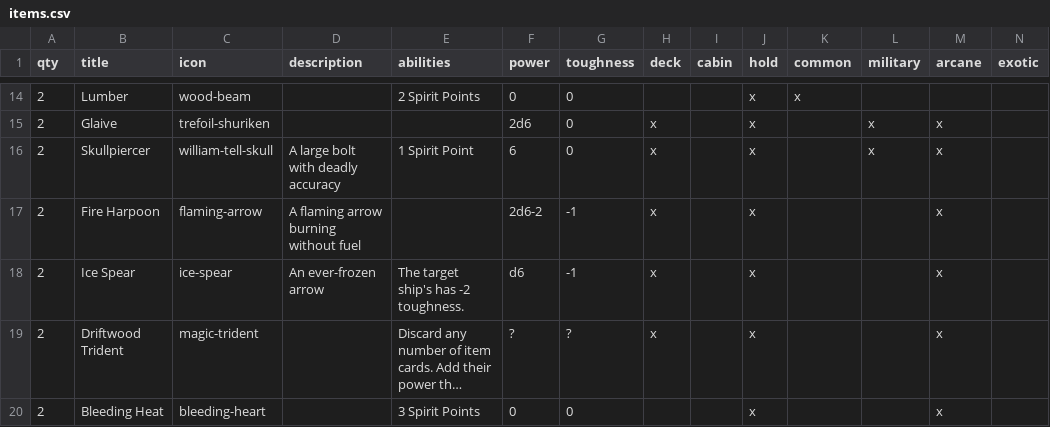
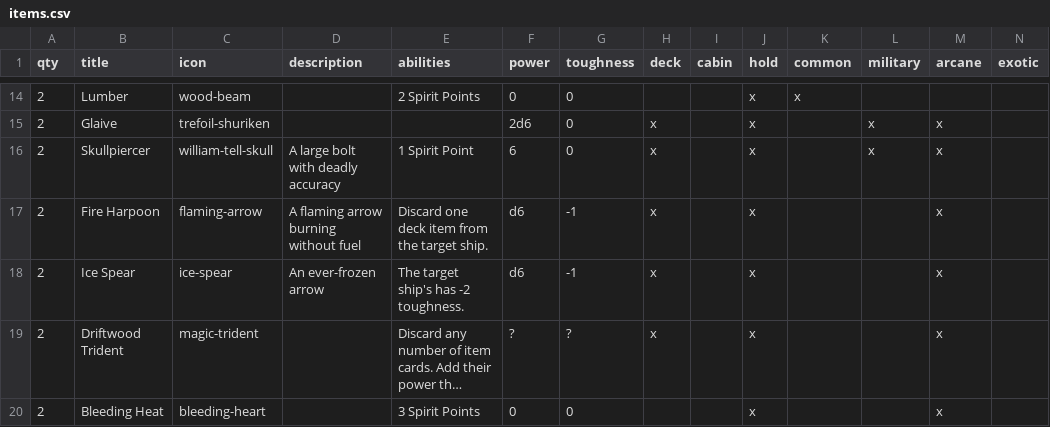
Before and after one commit to beekley/plunder, a CSV file: cardData/items.csv, drawn as a sheet; only a part is shown, gaps mark what is left out; long unchanged cells end in ….

```diff
--- a/cardData/items.csv
+++ b/cardData/items.csv
@@ -16,3 +16,3 @@
 "2","Skullpiercer","william-tell-skull","A large bolt with deadly accuracy","1 Spirit Point","6","0","x","","x","","x","x",""
-"2","Fire Harpoon","flaming-arrow","A flaming arrow burning without fuel","","2d6-2","-1","x","","x","","","x",""
+"2","Fire Harpoon","flaming-arrow","A flaming arrow burning without fuel","Discard one deck item from the target ship.","d6","-1","x","","x","","","x",""
 "2","Ice Spear","ice-spear","An ever-frozen arrow","The target ship's has -2 toughness.","d6","-1","x","","x","","","x",""
```
Also changed, not shown: 12 other files.
